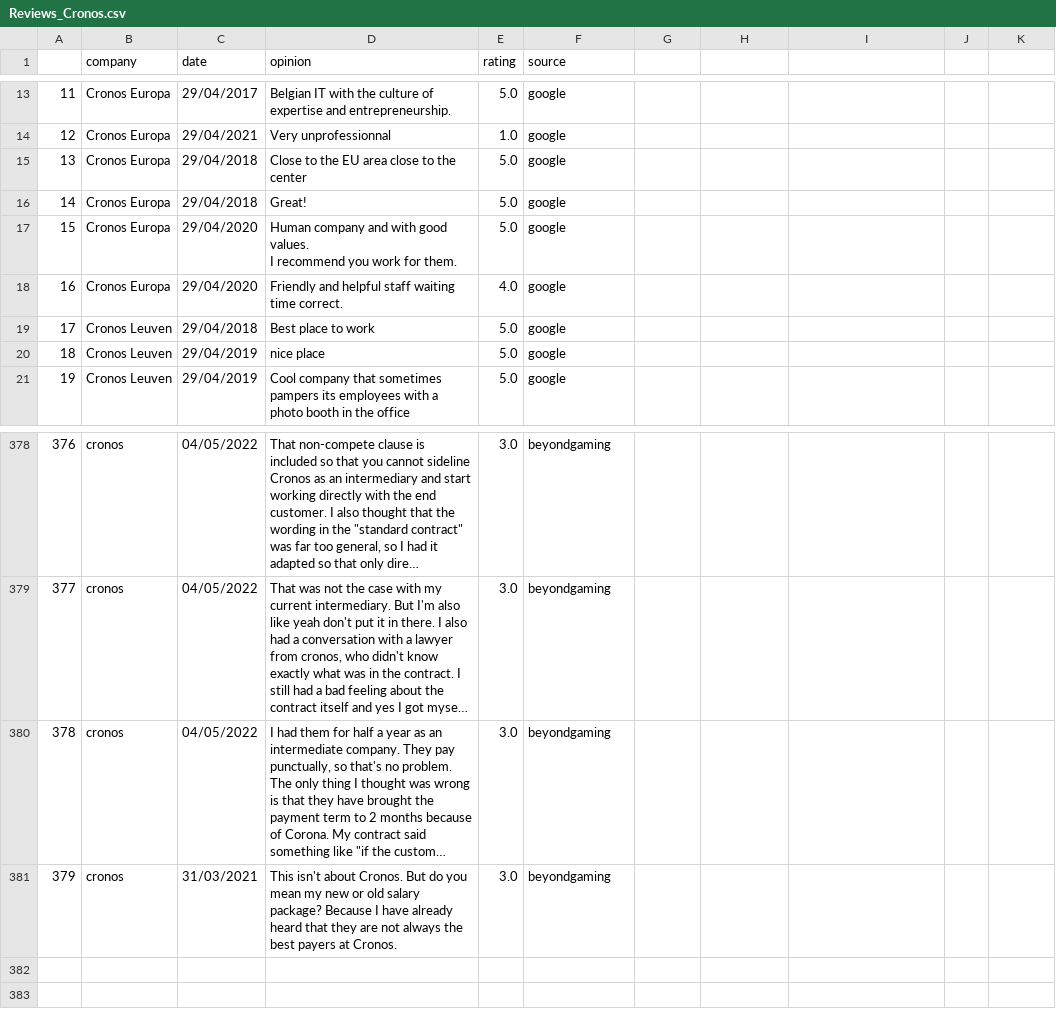
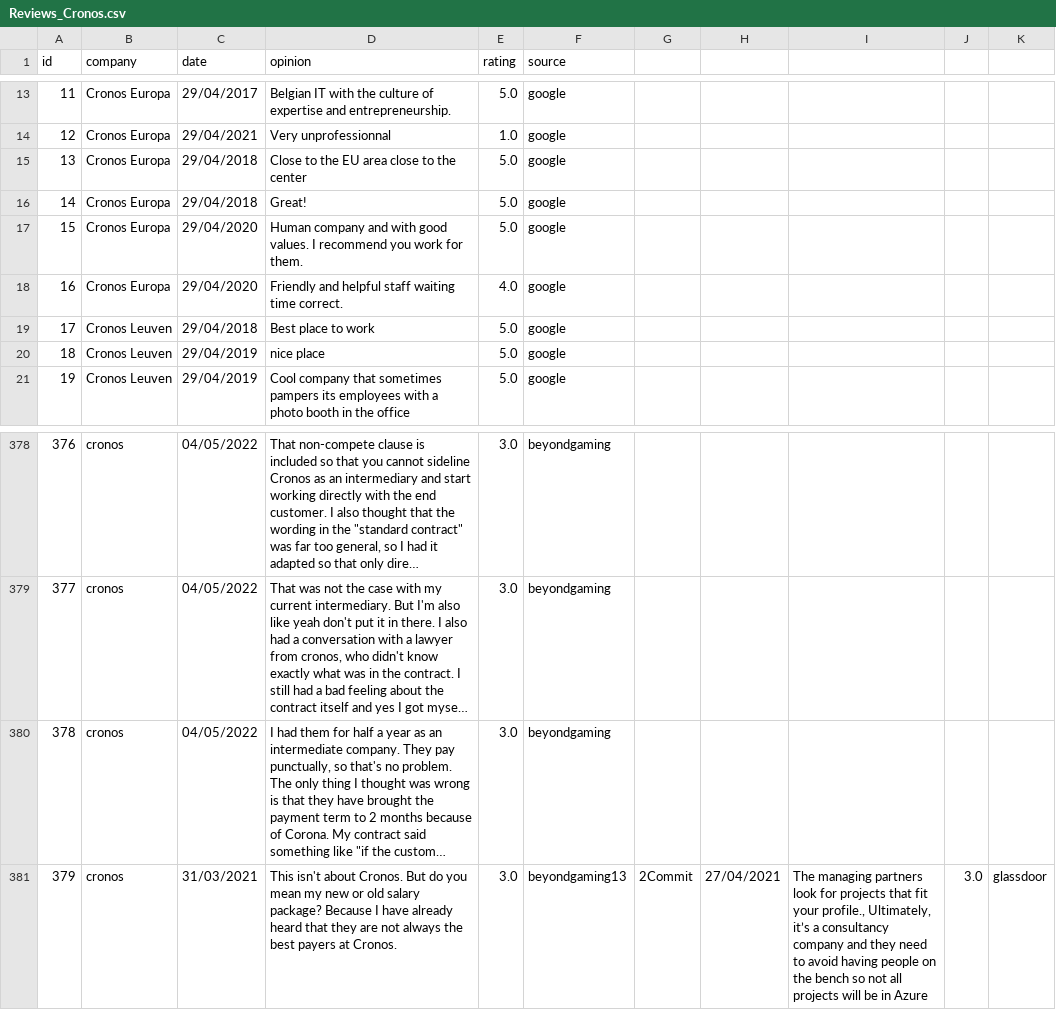
Before and after one commit to davidwong19/cronos-sentiment-analyse, a CSV file: Reviews_Merged/Reviews_Cronos.csv, drawn as a sheet; only a part is shown, gaps mark what is left out; long unchanged cells end in …; the diff names each change by its address in the sheet, - before the commit and + after, or states it on an @@ line.

Commit message:
changes

```diff
--- a/Reviews_Merged/Reviews_Cronos.csv
+++ b/Reviews_Merged/Reviews_Cronos.csv
-A1: (empty)
+A1: id
-D17 (opinion): …for them.
+D17 (opinion): …for them.
-F381 (source): beyondgaming
+F381 (source): beyondgaming13
-G381: (empty)
+G381: 2Commit
-H381: (empty)
+H381: 27/04/2021
-I381: (empty)
+I381: The managing partners look for projects that fit your profile., Ultimately, it’s a consultancy company and they need to avoid having people on the bench so not all projects will be in Azure
-J381: (empty)
+J381: 3.0
-K381: (empty)
+K381: glassdoor
```
